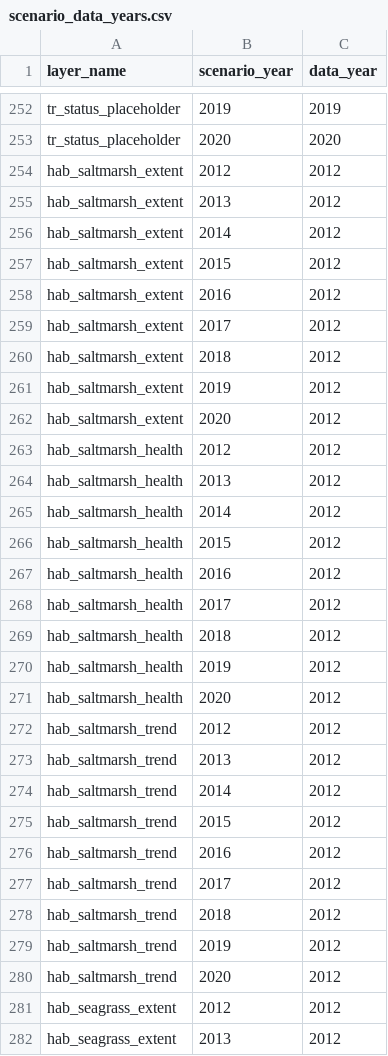
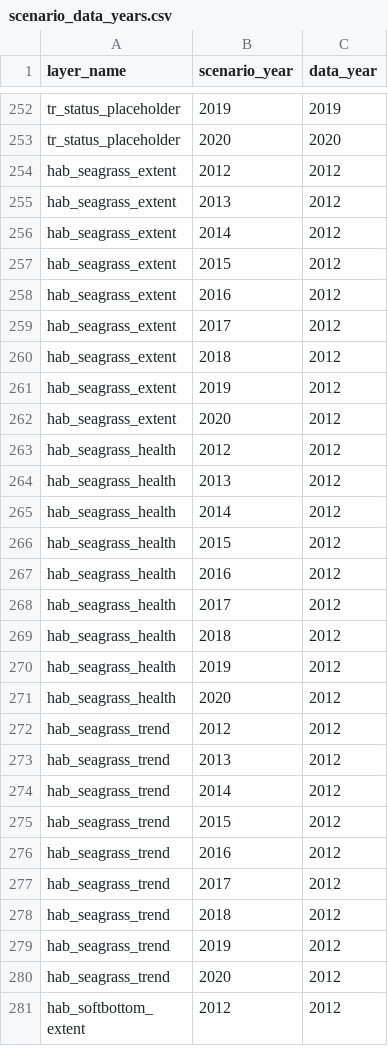
Before and after one commit to OHI-4site/pal-scores, a CSV file: region/conf/scenario_data_years.csv, drawn as a sheet; only a part is shown, gaps mark what is left out; the shorter side is filled out with more unchanged rows.

```diff
--- a/region/conf/scenario_data_years.csv
+++ b/region/conf/scenario_data_years.csv
@@ -253,29 +253,2 @@ tr_status_placeholder, 2019, 2019
 tr_status_placeholder, 2020, 2020
-hab_saltmarsh_extent,2012,2012
-hab_saltmarsh_extent,2013,2012
-hab_saltmarsh_extent,2014,2012
-hab_saltmarsh_extent,2015,2012
-hab_saltmarsh_extent,2016,2012
-hab_saltmarsh_extent,2017,2012
-hab_saltmarsh_extent,2018,2012
-hab_saltmarsh_extent,2019,2012
-hab_saltmarsh_extent,2020,2012
-hab_saltmarsh_health,2012,2012
-hab_saltmarsh_health,2013,2012
-hab_saltmarsh_health,2014,2012
-hab_saltmarsh_health,2015,2012
-hab_saltmarsh_health,2016,2012
-hab_saltmarsh_health,2017,2012
-hab_saltmarsh_health,2018,2012
-hab_saltmarsh_health,2019,2012
-hab_saltmarsh_health,2020,2012
-hab_saltmarsh_trend,2012,2012
-hab_saltmarsh_trend,2013,2012
-hab_saltmarsh_trend,2014,2012
-hab_saltmarsh_trend,2015,2012
-hab_saltmarsh_trend,2016,2012
-hab_saltmarsh_trend,2017,2012
-hab_saltmarsh_trend,2018,2012
-hab_saltmarsh_trend,2019,2012
-hab_saltmarsh_trend,2020,2012
 hab_seagrass_extent,2012,2012
```
Also changed, not shown: region/layers.csv, 3 other files.
